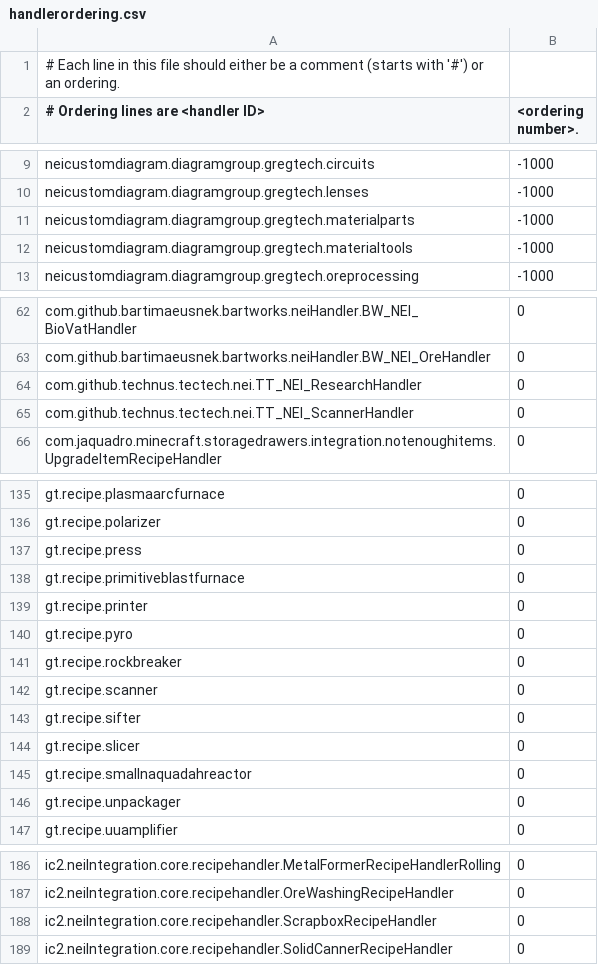
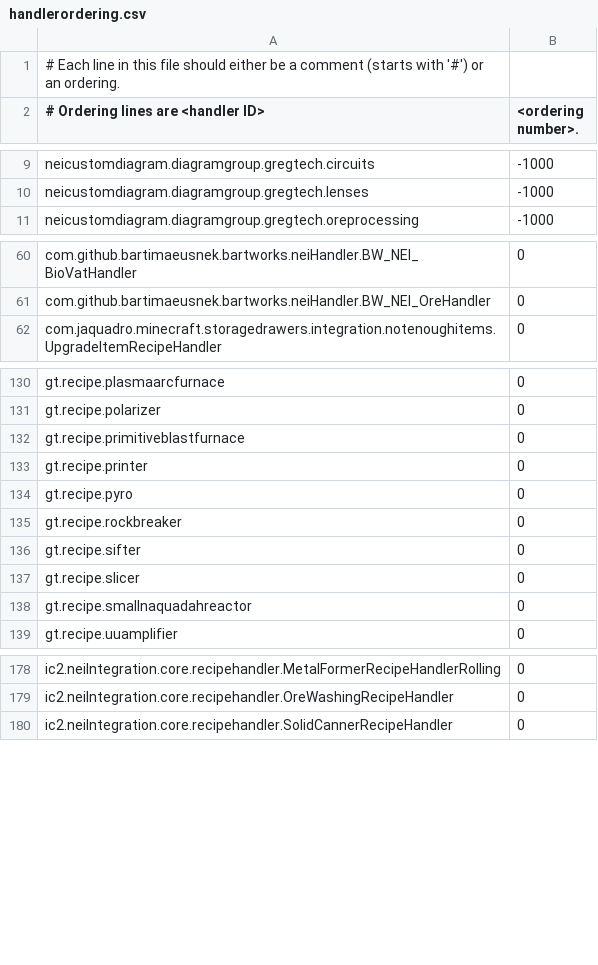
Before and after one commit to GTNewHorizons/GT-New-Horizons-Modpack, a CSV file: config/NEI/handlerordering.csv, drawn as a sheet; only a part is shown, gaps mark what is left out; removed rows and columns are numbered as before the commit, all else as after; the diff covers the shown part only; the diff names each change by its address in the sheet, - before the commit and + after, or states it on an @@ line.

Commit message:
update handlerordering.csv

```diff
--- a/config/NEI/handlerordering.csv
+++ b/config/NEI/handlerordering.csv
-row 11: neicustomdiagram.diagramgroup.gregtech.materialparts | -1000
-row 12: neicustomdiagram.diagramgroup.gregtech.materialtools | -1000
-row 64: com.github.technus.tectech.nei.TT_NEI_ResearchHandler | 0
-row 65: com.github.technus.tectech.nei.TT_NEI_ScannerHandler | 0
-row 137: gt.recipe.press | 0
-row 142: gt.recipe.scanner | 0
-row 146: gt.recipe.unpackager | 0
-row 188: ic2.neiIntegration.core.recipehandler.ScrapboxRecipeHandler | 0
```
Also changed, not shown: 13 added rows and 2 removed rows elsewhere in this file.
